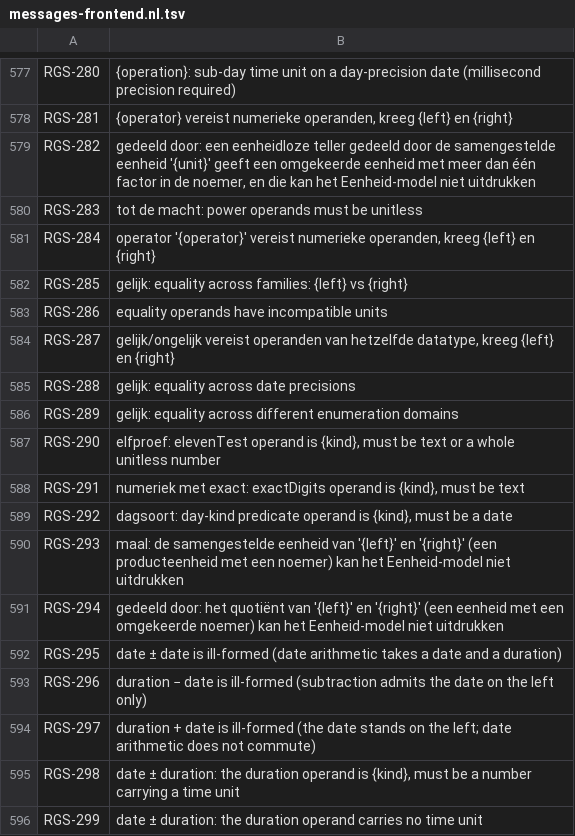
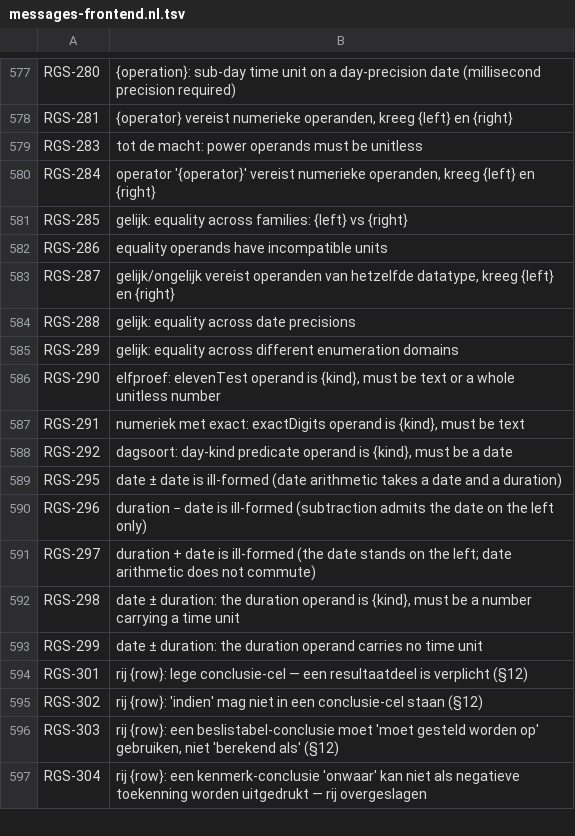
Before and after one commit to uchar-dev/uchar, a TSV file: frontends/regelspraak/src/main/resources/dev/uchar/regelspraak/message/messages-frontend.nl.tsv, drawn as a sheet; only a part is shown, gaps mark what is left out; the shorter side is filled out with more unchanged rows.

Commit message:
C3: de algebra in de Java-uitvoerders en de spec
Unit krijgt times, divide en een omrekenbaarheid op dimensie, en de
frontend en het Drools-backend gebruiken die ene auteur in plaats van
elk een eigen tweeling. Daarmee verdwijnen de vier armen van
Typing.compoundUnit, RGS-282, RGS-293 en RGS-294, en de provenance-tabel
met de vrijstelling in UnitConflict: een product is een eenheid als
elke andere en herrekent of faalt op zijn dimensie.

De herrekening van een product of deling staat in beide takken op de
rechter operand, exact, als Term.Restate. De regels en de tabel staan in
RUNTIME-SEMANTICS ch. 2.6; ch. 2.10 verliest de vierde MAAL-uitkomst.

```diff
--- a/frontends/regelspraak/src/main/resources/dev/uchar/regelspraak/message/messages-frontend.nl.tsv
+++ b/frontends/regelspraak/src/main/resources/dev/uchar/regelspraak/message/messages-frontend.nl.tsv
@@ -578,3 +578,2 @@ RGS-280	{operation}: sub-day time unit on a day-precision date (millisecond prec
 RGS-281	{operator} vereist numerieke operanden, kreeg {left} en {right}
-RGS-282	gedeeld door: een eenheidloze teller gedeeld door de samengestelde eenheid '{unit}' geeft een omgekeerde eenheid met meer dan één factor in de noemer, en die kan het Eenheid-model niet uitdrukken
 RGS-283	tot de macht: power operands must be unitless
@@ -589,4 +588,2 @@ RGS-291	numeriek met exact: exactDigits operand is {kind}, must be text
 RGS-292	dagsoort: day-kind predicate operand is {kind}, must be a date
-RGS-293	maal: de samengestelde eenheid van '{left}' en '{right}' (een producteenheid met een noemer) kan het Eenheid-model niet uitdrukken
-RGS-294	gedeeld door: het quotiënt van '{left}' en '{right}' (een eenheid met een omgekeerde noemer) kan het Eenheid-model niet uitdrukken
 RGS-295	date ± date is ill-formed (date arithmetic takes a date and a duration)
```
Also changed, not shown: frontends/regelspraak/src/main/resources/dev/uchar/regelspraak/diagnostic-codes.tsv, frontends/regelspraak/src/main/resources/dev/uchar/regelspraak/message/messages-frontend.en.tsv, 25 other files.
